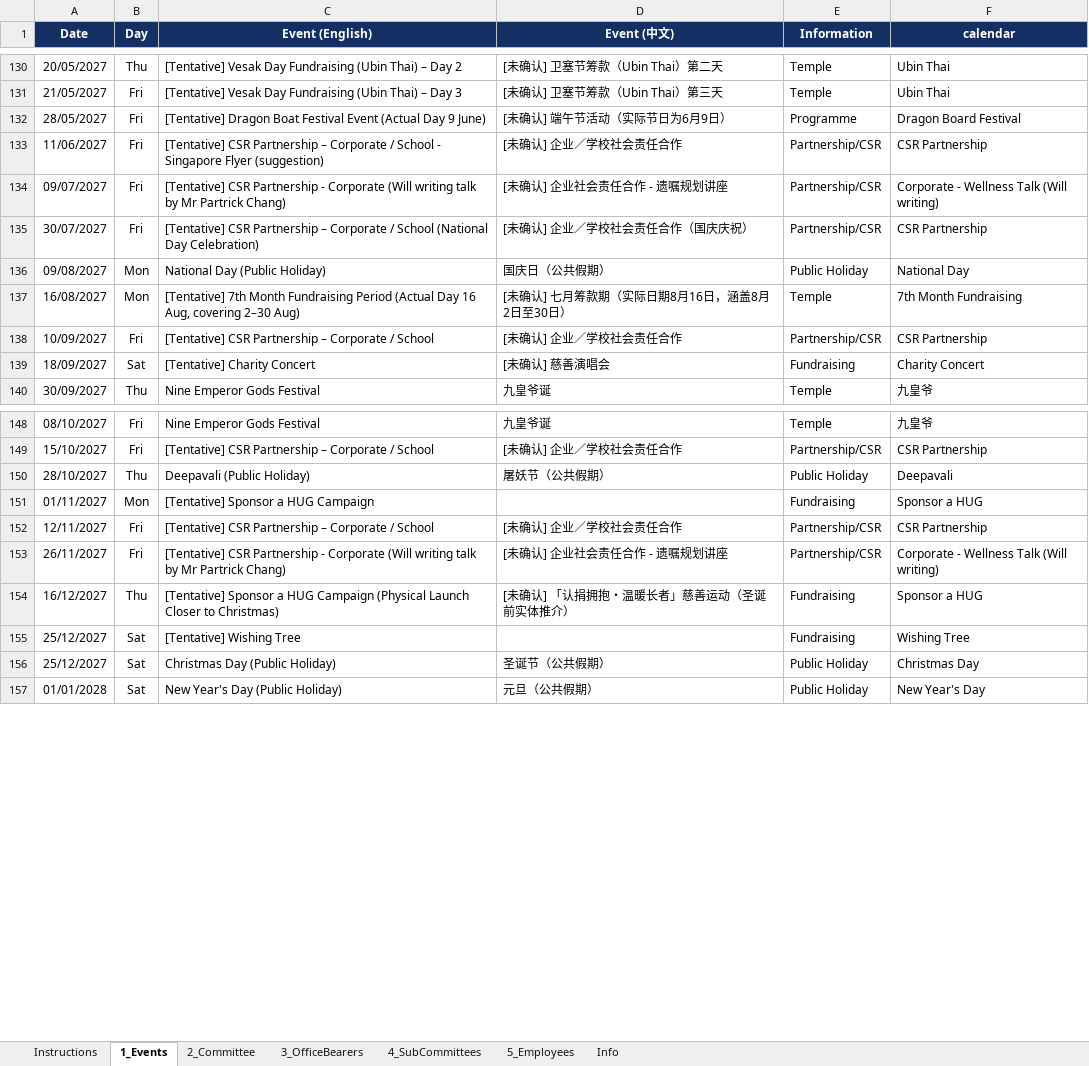
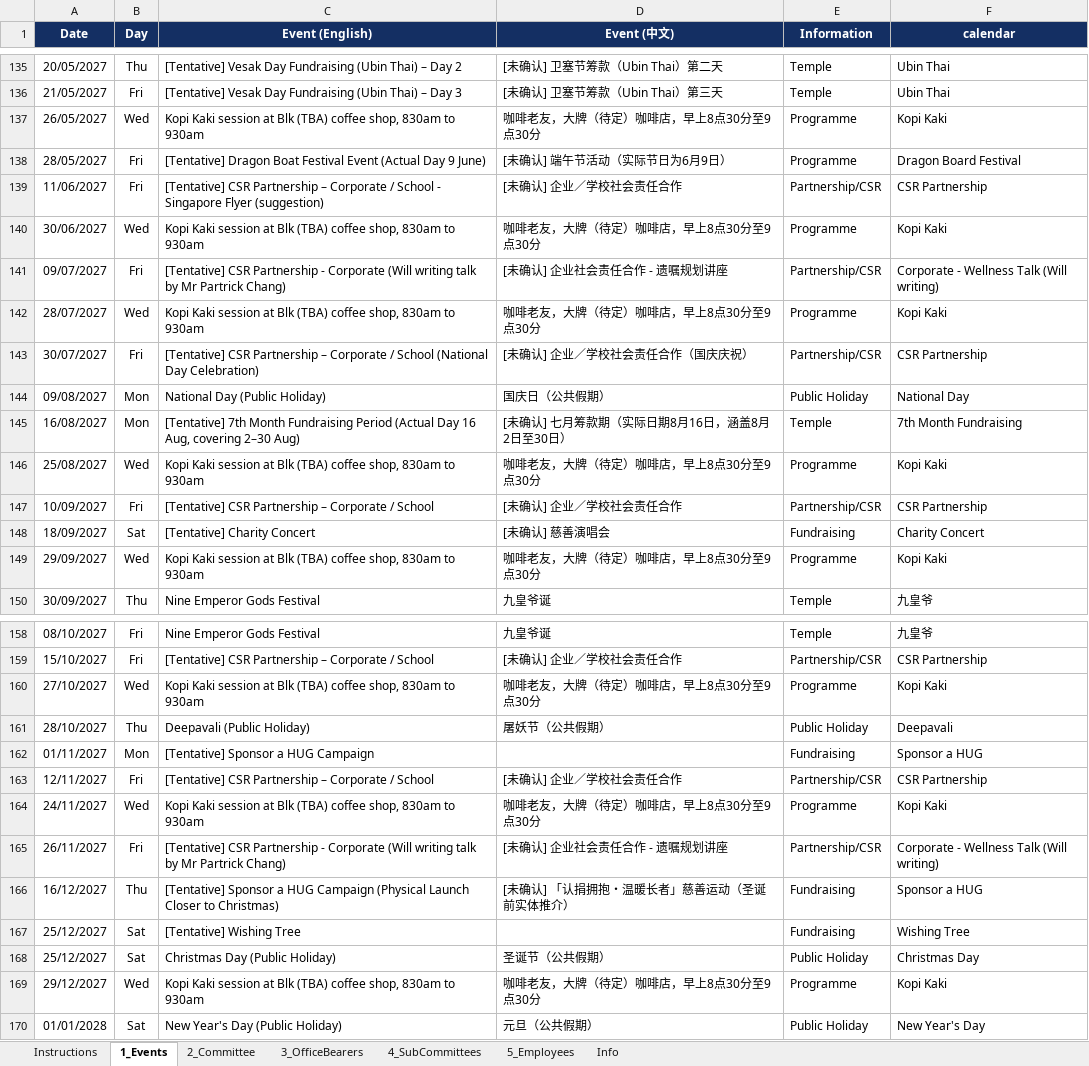
Before and after one commit to NamHongWelfareSS/Member-Handbook, an Excel workbook: data.xlsx, sheet 1_Events, drawn as a sheet; only a part is shown, gaps mark what is left out; values as stored, in another font and other column widths than the file's, no borders; the diff covers the shown part only; the diff names each change by its address in the sheet, - before the commit and + after, or states it on an @@ line.

Commit message:
Update data.xlsx

```diff
--- a/data.xlsx (sheet 1_Events)
+++ b/data.xlsx (sheet 1_Events)
+row 137: 26/05/2027 | Wed | Kopi Kaki session at Blk (TBA) coffee shop, 830am to 930am | 咖啡老友，大牌（待定）咖啡店，早上8点30分至9点30分 | Programme | Kopi Kaki
+row 140: 30/06/2027 | Wed | Kopi Kaki session at Blk (TBA) coffee shop, 830am to 930am | 咖啡老友，大牌（待定）咖啡店，早上8点30分至9点30分 | Programme | Kopi Kaki
+row 142: 28/07/2027 | Wed | Kopi Kaki session at Blk (TBA) coffee shop, 830am to 930am | 咖啡老友，大牌（待定）咖啡店，早上8点30分至9点30分 | Programme | Kopi Kaki
+row 146: 25/08/2027 | Wed | Kopi Kaki session at Blk (TBA) coffee shop, 830am to 930am | 咖啡老友，大牌（待定）咖啡店，早上8点30分至9点30分 | Programme | Kopi Kaki
+row 149: 29/09/2027 | Wed | Kopi Kaki session at Blk (TBA) coffee shop, 830am to 930am | 咖啡老友，大牌（待定）咖啡店，早上8点30分至9点30分 | Programme | Kopi Kaki
+row 160: 27/10/2027 | Wed | Kopi Kaki session at Blk (TBA) coffee shop, 830am to 930am | 咖啡老友，大牌（待定）咖啡店，早上8点30分至9点30分 | Programme | Kopi Kaki
+row 164: 24/11/2027 | Wed | Kopi Kaki session at Blk (TBA) coffee shop, 830am to 930am | 咖啡老友，大牌（待定）咖啡店，早上8点30分至9点30分 | Programme | Kopi Kaki
+row 169: 29/12/2027 | Wed | Kopi Kaki session at Blk (TBA) coffee shop, 830am to 930am | 咖啡老友，大牌（待定）咖啡店，早上8点30分至9点30分 | Programme | Kopi Kaki
```
Also changed, not shown: 5 added rows and 1 edited cell elsewhere in this sheet, formulas that keep their value.
